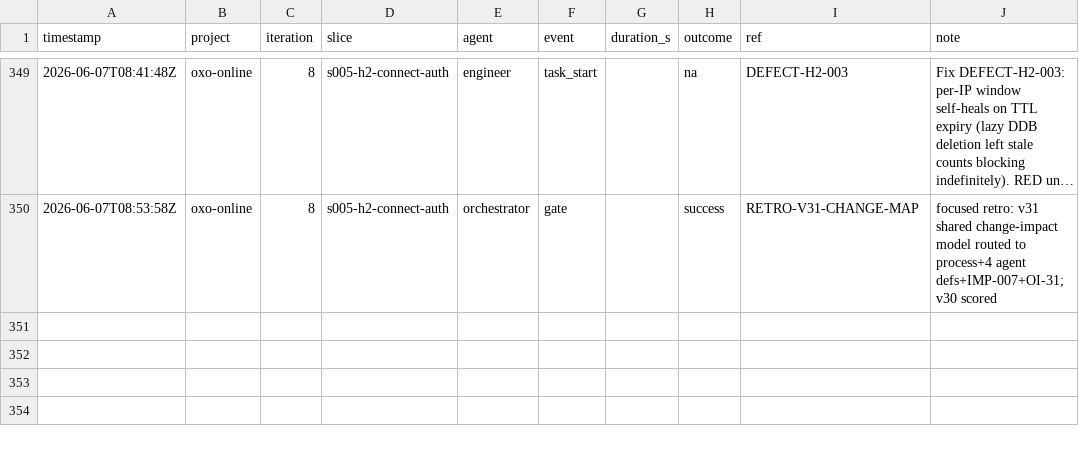
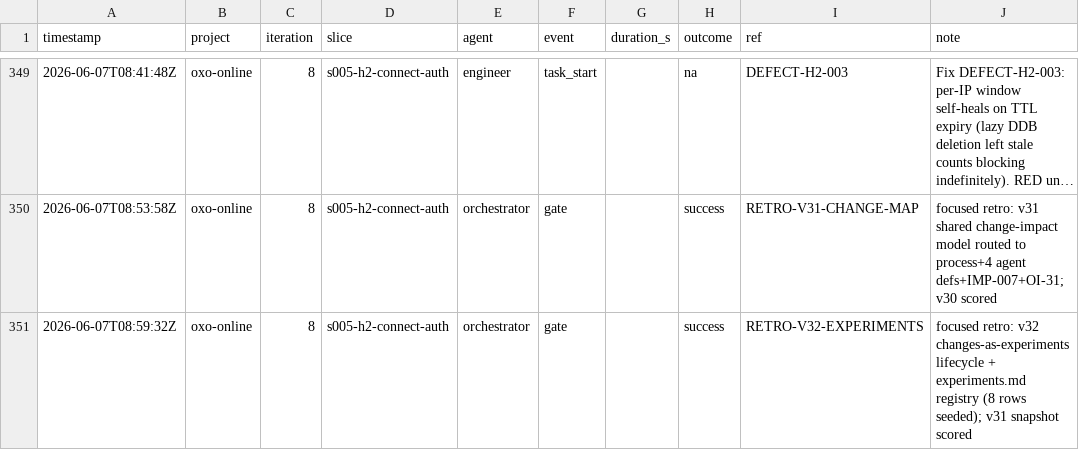
Before and after one commit to john-aerocloud/claude_learning_agents, a CSV file: process/dora/ledger.csv, drawn as a sheet; only a part is shown, gaps mark what is left out; long unchanged cells end in …; the diff names each change by its address in the sheet, - before the commit and + after, or states it on an @@ line.

```diff
--- a/process/dora/ledger.csv
+++ b/process/dora/ledger.csv
+row 351: 2026-06-07T08:59:32Z | oxo-online | 8 | s005-h2-connect-auth | orchestrator | gate |  | success | RETRO-V32-EXPERIMENTS | focused retro: v32 changes-as-experiments lifecycle + experiments.md registry (8 rows seeded); v31 snapshot scored
```
Also changed, not shown: 5 other files.
